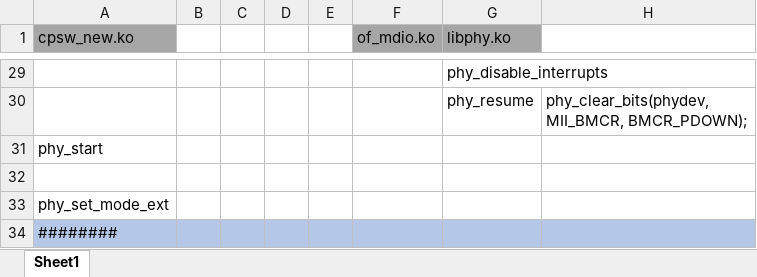
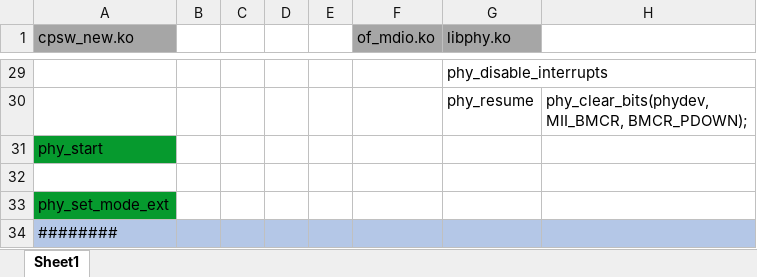
Before and after one commit to TheSovietUnion1970/Linux_embedded, an Excel workbook: 03_Learning/04_LINUX_Common/04_Modules/BBB_KGDB/11_ETHERNET/03_DEBUG/CUSTOM/BBB.xlsx, sheet Sheet1, drawn as a sheet; only a part is shown, gaps mark what is left out; values as stored, in another font and other column widths than the file's, no borders; the diff names each change by its address in the sheet, - before the commit and + after, or states it on an @@ line.

Commit message:
[KGDB][ETHER] - update src with reduced 'phy_start'

```diff
--- a/03_Learning/04_LINUX_Common/04_Modules/BBB_KGDB/11_ETHERNET/03_DEBUG/CUSTOM/BBB.xlsx (sheet Sheet1)
+++ b/03_Learning/04_LINUX_Common/04_Modules/BBB_KGDB/11_ETHERNET/03_DEBUG/CUSTOM/BBB.xlsx (sheet Sheet1)
-A31 fill: none
+A31 fill: #069A2E
-A33 fill: none
+A33 fill: #069A2E
```
Also changed, not shown: 3 other files.
